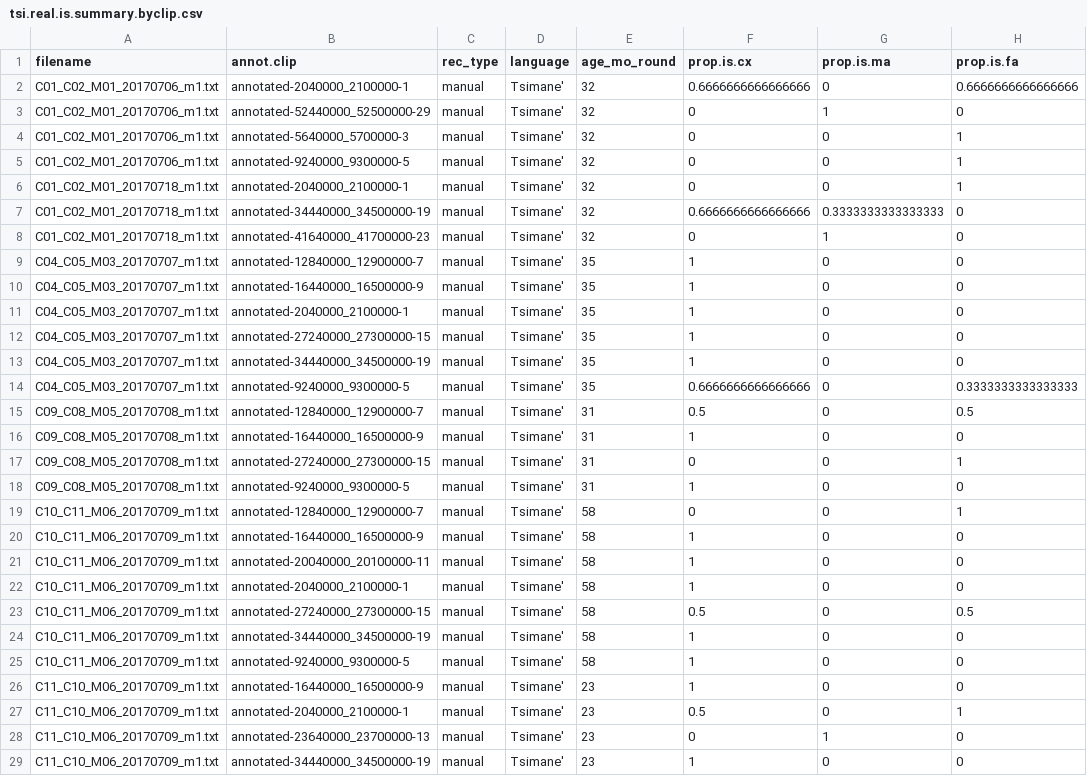
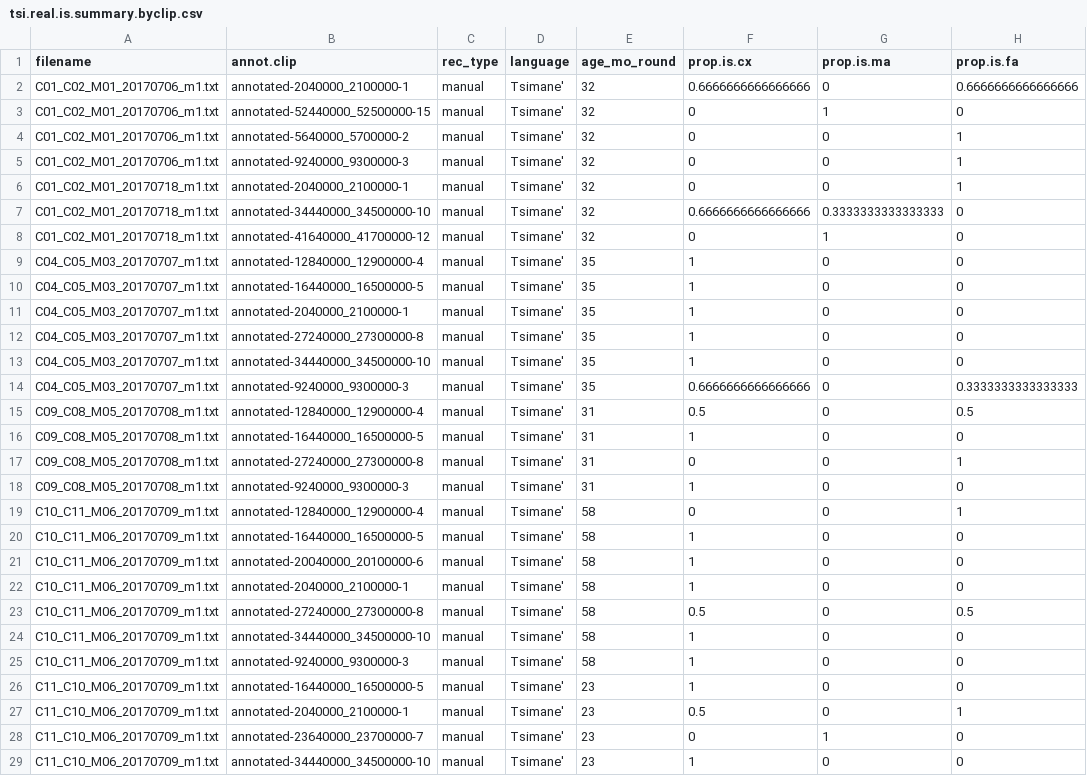
Before and after one commit to marisacasillas/chattr-basic, a CSV file: CogSci2021/CogSci2021-chattr/tsi.real.is.summary.byclip.csv, drawn as a sheet; only a part is shown; the diff covers the shown part only.

```diff
--- a/CogSci2021/CogSci2021-chattr/tsi.real.is.summary.byclip.csv
+++ b/CogSci2021/CogSci2021-chattr/tsi.real.is.summary.byclip.csv
@@ -2,28 +2,28 @@ filename,annot.clip,rec_type,language,age_mo_round,prop.is.cx,prop.is.ma,prop.is
 C01_C02_M01_20170706_m1.txt,annotated-2040000_2100000-1,manual,Tsimane',32,0.6666666666666666,0,0.6666666666666666
-C01_C02_M01_20170706_m1.txt,annotated-52440000_52500000-29,manual,Tsimane',32,0,1,0
-C01_C02_M01_20170706_m1.txt,annotated-5640000_5700000-3,manual,Tsimane',32,0,0,1
-C01_C02_M01_20170706_m1.txt,annotated-9240000_9300000-5,manual,Tsimane',32,0,0,1
+C01_C02_M01_20170706_m1.txt,annotated-52440000_52500000-15,manual,Tsimane',32,0,1,0
+C01_C02_M01_20170706_m1.txt,annotated-5640000_5700000-2,manual,Tsimane',32,0,0,1
+C01_C02_M01_20170706_m1.txt,annotated-9240000_9300000-3,manual,Tsimane',32,0,0,1
 C01_C02_M01_20170718_m1.txt,annotated-2040000_2100000-1,manual,Tsimane',32,0,0,1
-C01_C02_M01_20170718_m1.txt,annotated-34440000_34500000-19,manual,Tsimane',32,0.6666666666666666,0.3333333333333333,0
-C01_C02_M01_20170718_m1.txt,annotated-41640000_41700000-23,manual,Tsimane',32,0,1,0
-C04_C05_M03_20170707_m1.txt,annotated-12840000_12900000-7,manual,Tsimane',35,1,0,0
-C04_C05_M03_20170707_m1.txt,annotated-16440000_16500000-9,manual,Tsimane',35,1,0,0
+C01_C02_M01_20170718_m1.txt,annotated-34440000_34500000-10,manual,Tsimane',32,0.6666666666666666,0.3333333333333333,0
+C01_C02_M01_20170718_m1.txt,annotated-41640000_41700000-12,manual,Tsimane',32,0,1,0
+C04_C05_M03_20170707_m1.txt,annotated-12840000_12900000-4,manual,Tsimane',35,1,0,0
+C04_C05_M03_20170707_m1.txt,annotated-16440000_16500000-5,manual,Tsimane',35,1,0,0
 C04_C05_M03_20170707_m1.txt,annotated-2040000_2100000-1,manual,Tsimane',35,1,0,0
-C04_C05_M03_20170707_m1.txt,annotated-27240000_27300000-15,manual,Tsimane',35,1,0,0
-C04_C05_M03_20170707_m1.txt,annotated-34440000_34500000-19,manual,Tsimane',35,1,0,0
-C04_C05_M03_20170707_m1.txt,annotated-9240000_9300000-5,manual,Tsimane',35,0.6666666666666666,0,0.3333333333333333
-C09_C08_M05_20170708_m1.txt,annotated-12840000_12900000-7,manual,Tsimane',31,0.5,0,0.5
-C09_C08_M05_20170708_m1.txt,annotated-16440000_16500000-9,manual,Tsimane',31,1,0,0
-C09_C08_M05_20170708_m1.txt,annotated-27240000_27300000-15,manual,Tsimane',31,0,0,1
-C09_C08_M05_20170708_m1.txt,annotated-9240000_9300000-5,manual,Tsimane',31,1,0,0
-C10_C11_M06_20170709_m1.txt,annotated-12840000_12900000-7,manual,Tsimane',58,0,0,1
-C10_C11_M06_20170709_m1.txt,annotated-16440000_16500000-9,manual,Tsimane',58,1,0,0
-C10_C11_M06_20170709_m1.txt,annotated-20040000_20100000-11,manual,Tsimane',58,1,0,0
+C04_C05_M03_20170707_m1.txt,annotated-27240000_27300000-8,manual,Tsimane',35,1,0,0
+C04_C05_M03_20170707_m1.txt,annotated-34440000_34500000-10,manual,Tsimane',35,1,0,0
+C04_C05_M03_20170707_m1.txt,annotated-9240000_9300000-3,manual,Tsimane',35,0.6666666666666666,0,0.3333333333333333
+C09_C08_M05_20170708_m1.txt,annotated-12840000_12900000-4,manual,Tsimane',31,0.5,0,0.5
+C09_C08_M05_20170708_m1.txt,annotated-16440000_16500000-5,manual,Tsimane',31,1,0,0
+C09_C08_M05_20170708_m1.txt,annotated-27240000_27300000-8,manual,Tsimane',31,0,0,1
+C09_C08_M05_20170708_m1.txt,annotated-9240000_9300000-3,manual,Tsimane',31,1,0,0
+C10_C11_M06_20170709_m1.txt,annotated-12840000_12900000-4,manual,Tsimane',58,0,0,1
+C10_C11_M06_20170709_m1.txt,annotated-16440000_16500000-5,manual,Tsimane',58,1,0,0
+C10_C11_M06_20170709_m1.txt,annotated-20040000_20100000-6,manual,Tsimane',58,1,0,0
 C10_C11_M06_20170709_m1.txt,annotated-2040000_2100000-1,manual,Tsimane',58,1,0,0
-C10_C11_M06_20170709_m1.txt,annotated-27240000_27300000-15,manual,Tsimane',58,0.5,0,0.5
-C10_C11_M06_20170709_m1.txt,annotated-34440000_34500000-19,manual,Tsimane',58,1,0,0
-C10_C11_M06_20170709_m1.txt,annotated-9240000_9300000-5,manual,Tsimane',58,1,0,0
-C11_C10_M06_20170709_m1.txt,annotated-16440000_16500000-9,manual,Tsimane',23,1,0,0
+C10_C11_M06_20170709_m1.txt,annotated-27240000_27300000-8,manual,Tsimane',58,0.5,0,0.5
+C10_C11_M06_20170709_m1.txt,annotated-34440000_34500000-10,manual,Tsimane',58,1,0,0
+C10_C11_M06_20170709_m1.txt,annotated-9240000_9300000-3,manual,Tsimane',58,1,0,0
+C11_C10_M06_20170709_m1.txt,annotated-16440000_16500000-5,manual,Tsimane',23,1,0,0
 C11_C10_M06_20170709_m1.txt,annotated-2040000_2100000-1,manual,Tsimane',23,0.5,0,1
-C11_C10_M06_20170709_m1.txt,annotated-23640000_23700000-13,manual,Tsimane',23,0,1,0
-C11_C10_M06_20170709_m1.txt,annotated-34440000_34500000-19,manual,Tsimane',23,1,0,0
+C11_C10_M06_20170709_m1.txt,annotated-23640000_23700000-7,manual,Tsimane',23,0,1,0
+C11_C10_M06_20170709_m1.txt,annotated-34440000_34500000-10,manual,Tsimane',23,1,0,0
```
Also changed, not shown: 48 edited cells elsewhere in this file, CogSci2021/CogSci2021-chattr/all.models.csv, CogSci2021/CogSci2021-chattr/minisummary-descriptives.csv, 13 other files.
